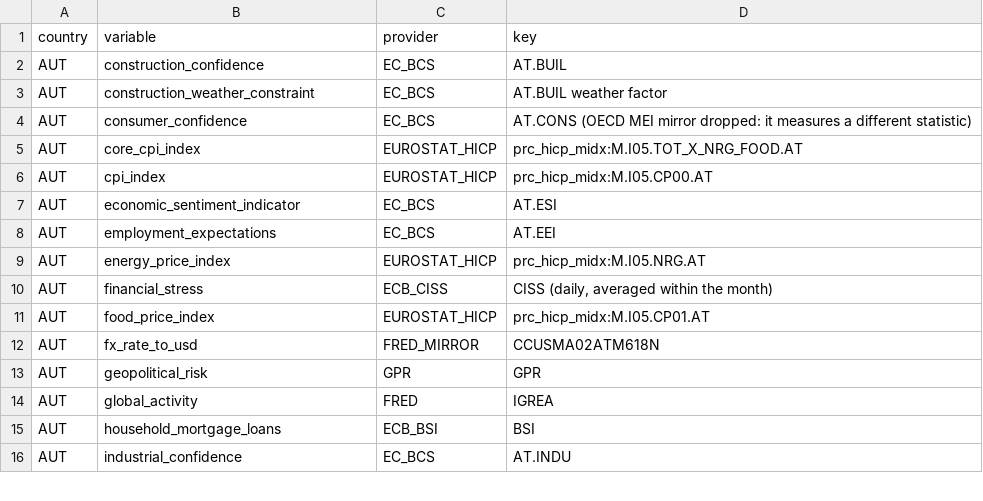
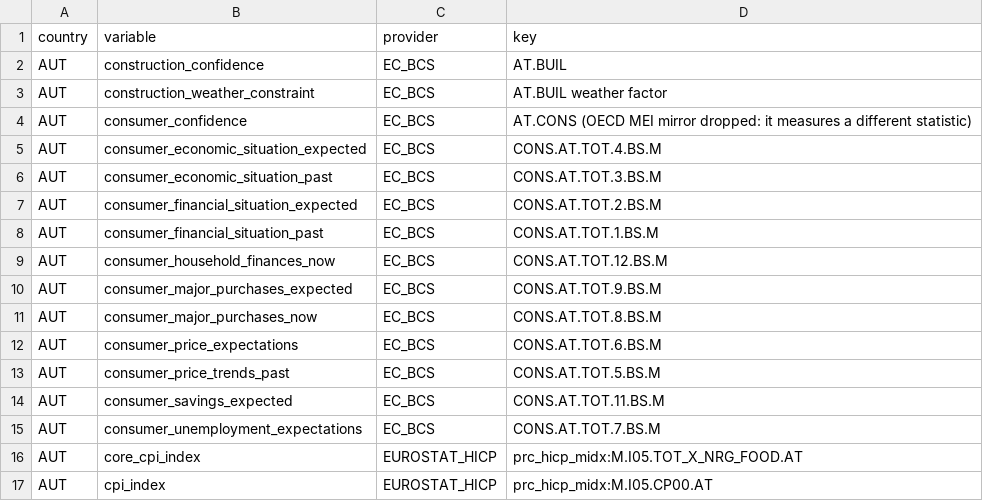
Before and after one commit to franzmohr/AustriaMacroData, a CSV file: docs/data_sources_monthly.csv, drawn as a sheet; only a part is shown; the shorter side is filled out with more unchanged rows; the diff names each change by its address in the sheet, - before the commit and + after, or states it on an @@ line.

```diff
--- a/docs/data_sources_monthly.csv
+++ b/docs/data_sources_monthly.csv
+row 5: AUT | consumer_economic_situation_expected | EC_BCS | CONS.AT.TOT.4.BS.M
+row 6: AUT | consumer_economic_situation_past | EC_BCS | CONS.AT.TOT.3.BS.M
+row 7: AUT | consumer_financial_situation_expected | EC_BCS | CONS.AT.TOT.2.BS.M
+row 8: AUT | consumer_financial_situation_past | EC_BCS | CONS.AT.TOT.1.BS.M
+row 9: AUT | consumer_household_finances_now | EC_BCS | CONS.AT.TOT.12.BS.M
+row 10: AUT | consumer_major_purchases_expected | EC_BCS | CONS.AT.TOT.9.BS.M
+row 11: AUT | consumer_major_purchases_now | EC_BCS | CONS.AT.TOT.8.BS.M
+row 12: AUT | consumer_price_expectations | EC_BCS | CONS.AT.TOT.6.BS.M
+row 13: AUT | consumer_price_trends_past | EC_BCS | CONS.AT.TOT.5.BS.M
+row 14: AUT | consumer_savings_expected | EC_BCS | CONS.AT.TOT.11.BS.M
+row 15: AUT | consumer_unemployment_expectations | EC_BCS | CONS.AT.TOT.7.BS.M
```
Also changed, not shown: 12 other files.
